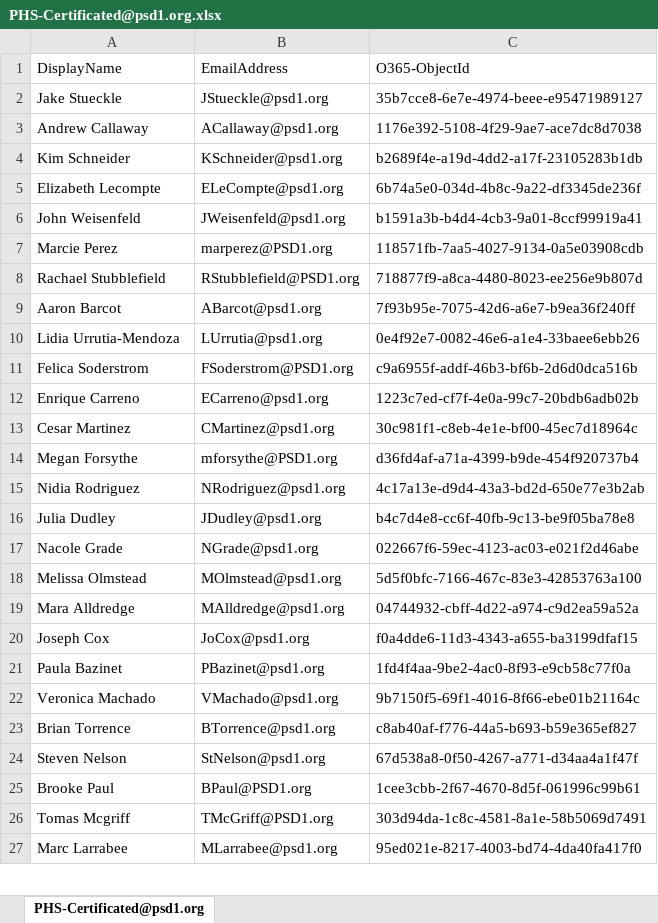
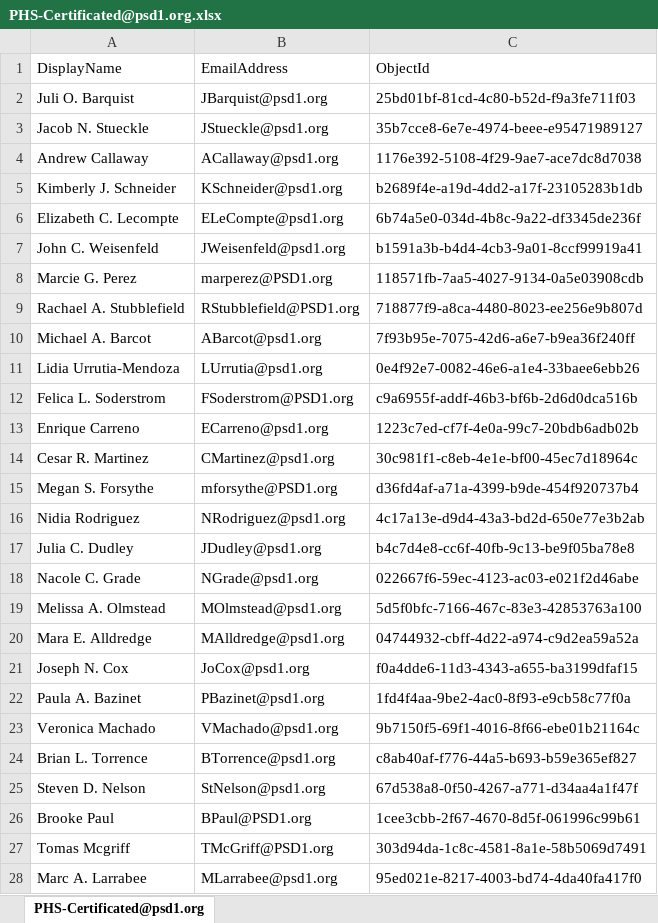
Before and after one commit to j-o-h-n-w-e-i-s/Misc, an Excel workbook: PHS-Certificated@psd1.org.xlsx, sheet PHS-Certificated@psd1.org, drawn as a sheet; only a part is shown; values as stored, in another font and other column widths than the file's, no borders; addresses are those after the commit; the diff covers the shown part only; the diff names each change by its address in the sheet, - before the commit and + after, or states it on an @@ line.

Commit message:
PHS Certificated 21-22

```diff
--- a/PHS-Certificated@psd1.org.xlsx (sheet PHS-Certificated@psd1.org)
+++ b/PHS-Certificated@psd1.org.xlsx (sheet PHS-Certificated@psd1.org)
-C1: O365-ObjectId
+C1: ObjectId
+row 2: Juli O. Barquist | JBarquist@psd1.org | 25bd01bf-81cd-4c80-b52d-f9a3fe711f03
-A3: Jake Stueckle
+A3: Jacob N. Stueckle
-A5: Kim Schneider
+A5: Kimberly J. Schneider
-A6: Elizabeth Lecompte
+A6: Elizabeth C. Lecompte
-A7: John Weisenfeld
+A7: John C. Weisenfeld
-A8: Marcie Perez
+A8: Marcie G. Perez
-A9: Rachael Stubblefield
+A9: Rachael A. Stubblefield
-A10: Aaron Barcot
+A10: Michael A. Barcot
-A12: Felica Soderstrom
+A12: Felica L. Soderstrom
-A14: Cesar Martinez
+A14: Cesar R. Martinez
-A15: Megan Forsythe
+A15: Megan S. Forsythe
-A17: Julia Dudley
+A17: Julia C. Dudley
-A18: Nacole Grade
+A18: Nacole C. Grade
-A19: Melissa Olmstead
+A19: Melissa A. Olmstead
-A20: Mara Alldredge
+A20: Mara E. Alldredge
-A21: Joseph Cox
+A21: Joseph N. Cox
-A22: Paula Bazinet
+A22: Paula A. Bazinet
-A24: Brian Torrence
+A24: Brian L. Torrence
-A25: Steven Nelson
+A25: Steven D. Nelson
-A28: Marc Larrabee
+A28: Marc A. Larrabee
```
Also changed, not shown: 6 added rows, 11 removed rows and 90 edited cells elsewhere in this sheet, 1 other file.
